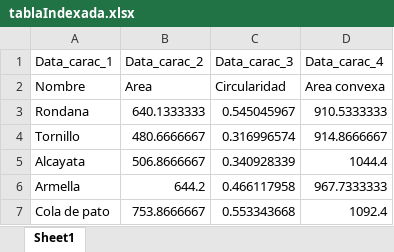
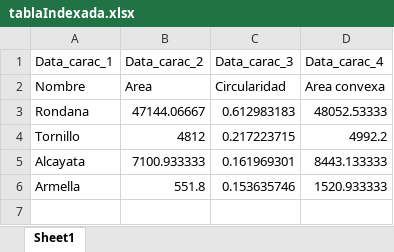
Before and after one commit to AdadMtzL/Matlab, an Excel workbook: Proyecto/tablaIndexada.xlsx, sheet Sheet1, drawn as a sheet; values as stored, in another font and other column widths than the file's, no borders; the diff names each change by its address in the sheet, - before the commit and + after, or states it on an @@ line.

```diff
--- a/Proyecto/tablaIndexada.xlsx (sheet Sheet1)
+++ b/Proyecto/tablaIndexada.xlsx (sheet Sheet1)
-B3 (Data_carac_2): 640.1333333
+B3 (Data_carac_2): 47144.06667
-C3 (Data_carac_3): 0.545045967
+C3 (Data_carac_3): 0.612983183
-D3 (Data_carac_4): 910.5333333
+D3 (Data_carac_4): 48052.53333
-B4 (Data_carac_2): 480.6666667
+B4 (Data_carac_2): 4812
-C4 (Data_carac_3): 0.316996574
+C4 (Data_carac_3): 0.217223715
-D4 (Data_carac_4): 914.8666667
+D4 (Data_carac_4): 4992.2
-B5 (Data_carac_2): 506.8666667
+B5 (Data_carac_2): 7100.933333
-C5 (Data_carac_3): 0.340928339
+C5 (Data_carac_3): 0.161969301
-D5 (Data_carac_4): 1044.4
+D5 (Data_carac_4): 8443.133333
-B6 (Data_carac_2): 644.2
+B6 (Data_carac_2): 551.8
-C6 (Data_carac_3): 0.466117958
+C6 (Data_carac_3): 0.153635746
-D6 (Data_carac_4): 967.7333333
+D6 (Data_carac_4): 1520.933333
-row 7: Cola de pato | 753.8666667 | 0.553343668 | 1092.4
```
Also changed, not shown: Proyecto/tablaNoIndexada.xlsx, 2 other files.
